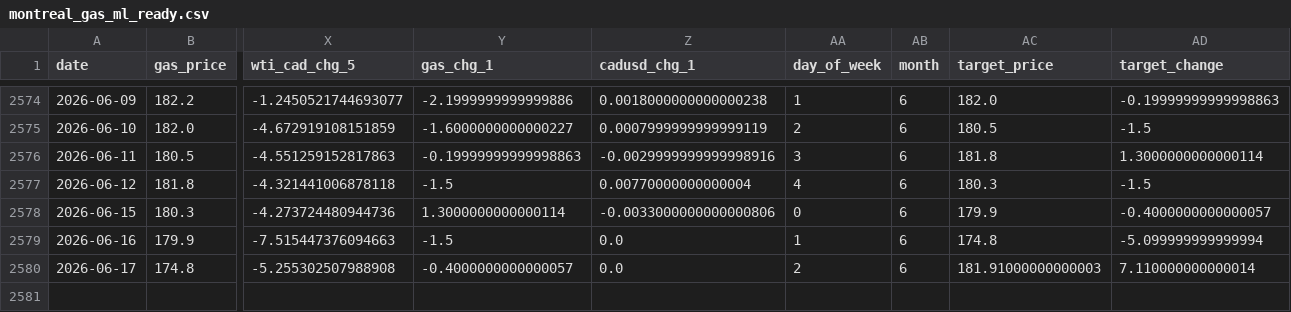
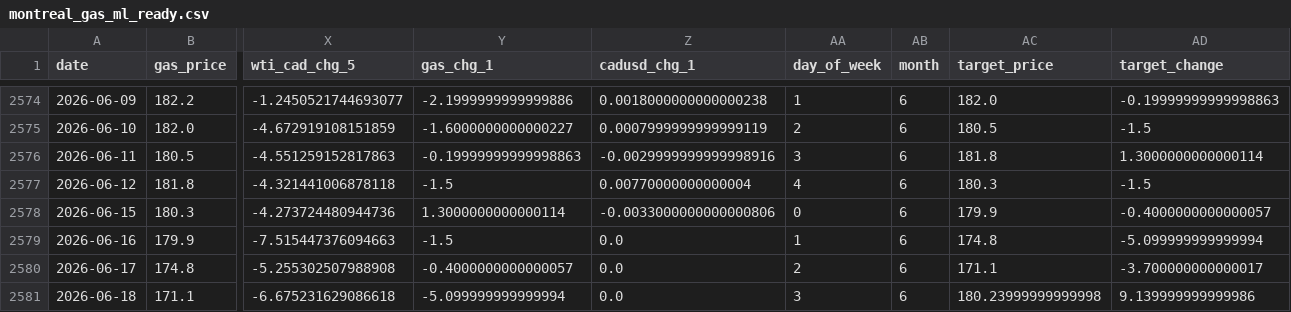
Before and after one commit to bku941025-arch/oil-price-prediction-model, a CSV file: Data/montreal_gas_ml_ready.csv, drawn as a sheet; only a part is shown, gaps mark what is left out; rows hold the shown columns only; the diff names each change by its address in the sheet, - before the commit and + after, or states it on an @@ line.

```diff
--- a/Data/montreal_gas_ml_ready.csv
+++ b/Data/montreal_gas_ml_ready.csv
-AC2580 (target_price): 181.91000000000003
+AC2580 (target_price): 171.1
-AD2580 (target_change): 7.110000000000014
+AD2580 (target_change): -3.700000000000017
+row 2581: 2026-06-18 | 171.1 | -6.675231629086618 | -5.099999999999994 | 0.0 | 3 | 6 | 180.23999999999998 | 9.139999999999986
```
Also changed, not shown: 4 other files.
